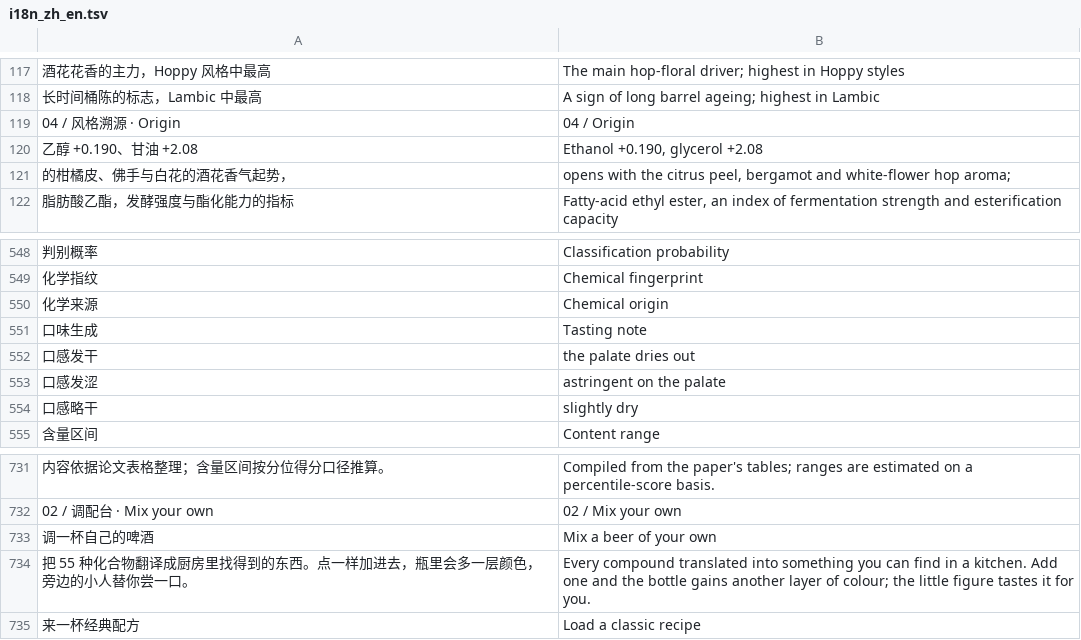
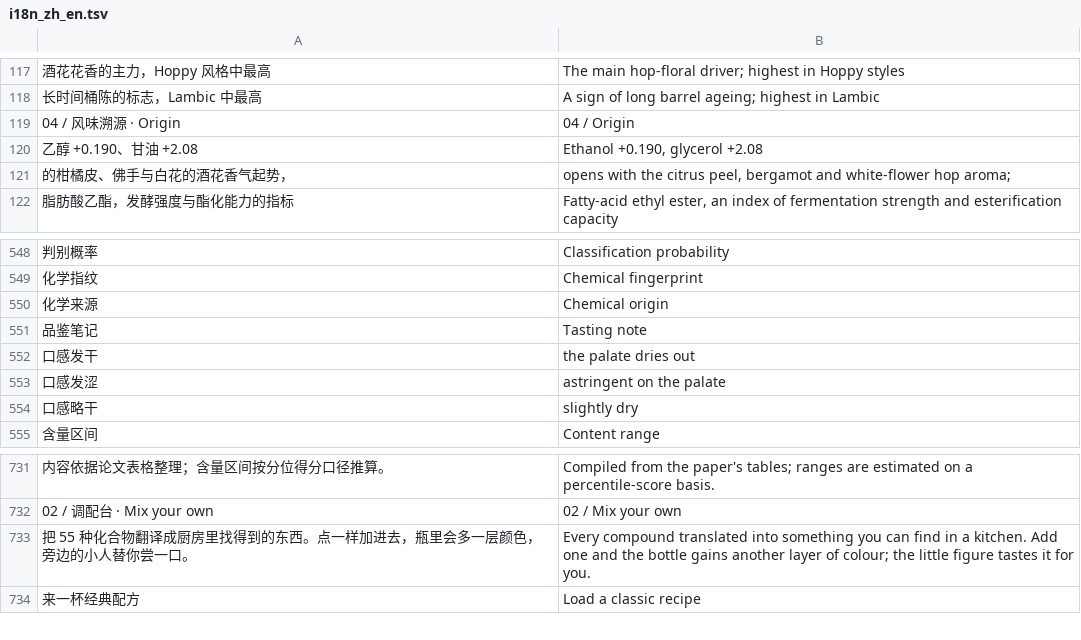
Before and after one commit to likangyu070710-source/beer-flavor-atlas, a TSV file: tools/i18n_zh_en.tsv, drawn as a sheet; only a part is shown, gaps mark what is left out; removed rows and columns are numbered as before the commit, all else as after; the diff covers the shown part only; the diff names each change by its address in the sheet, - before the commit and + after, or states it on an @@ line.

Commit message:
feat: 模块改名“调制属于自己的啤酒”，3D 酿酒师走过去喝一杯
- 五个模块改用酿造口吻：风格图鉴 / 调制属于自己的啤酒 / 品鉴笔记 / 风味溯源 / 风格改造
- 同步导航、页面标题与描述、首页卡片、2D 页头、3D 标题与按钮，补齐中英文对照
- lab3d：双腿按髋关节分组，新增走到大瓶旁举杯喝三口的 6.7s 时间轴动画，会话一次，减动效跳过
- 验收：accept3d 28 项（含 5 项走路断言）、smoke、flow 全绿

```diff
--- a/tools/i18n_zh_en.tsv
+++ b/tools/i18n_zh_en.tsv
-A119: 04 / 风格溯源 · Origin
+A119: 04 / 风味溯源 · Origin
-A551: 口味生成
+A551: 品鉴笔记
-row 733: 调一杯自己的啤酒 | Mix a beer of your own
```
Also changed, not shown: 20 added rows, 11 removed rows and 6 edited cells elsewhere in this file, 16 other files.
